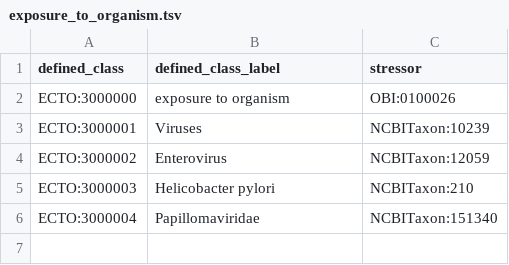
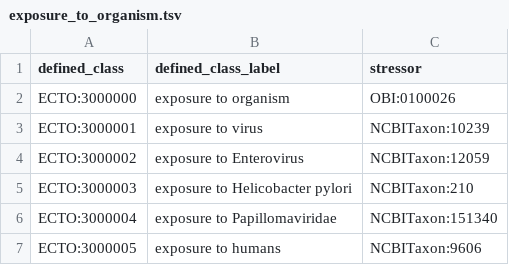
Before and after one commit to EnvironmentOntology/environmental-exposure-ontology, a TSV file: src/patterns/data/default/exposure_to_organism.tsv, drawn as a sheet.

```diff
--- a/src/patterns/data/default/exposure_to_organism.tsv
+++ b/src/patterns/data/default/exposure_to_organism.tsv
@@ -2,5 +2,6 @@ defined_class	defined_class_label	stressor
 ECTO:3000000	exposure to organism	OBI:0100026
-ECTO:3000001	Viruses	NCBITaxon:10239
-ECTO:3000002	Enterovirus	NCBITaxon:12059
-ECTO:3000003	Helicobacter pylori	NCBITaxon:210
-ECTO:3000004	Papillomaviridae	NCBITaxon:151340
+ECTO:3000001	exposure to virus	NCBITaxon:10239
+ECTO:3000002	exposure to Enterovirus	NCBITaxon:12059
+ECTO:3000003	exposure to Helicobacter pylori	NCBITaxon:210
+ECTO:3000004	exposure to Papillomaviridae	NCBITaxon:151340
+ECTO:3000005	exposure to humans	NCBITaxon:9606
```
Also changed, not shown: src/patterns/data/default/exposure_to_behavior.tsv, src/patterns/data/default/exposure_to_environmental_condition.tsv.
